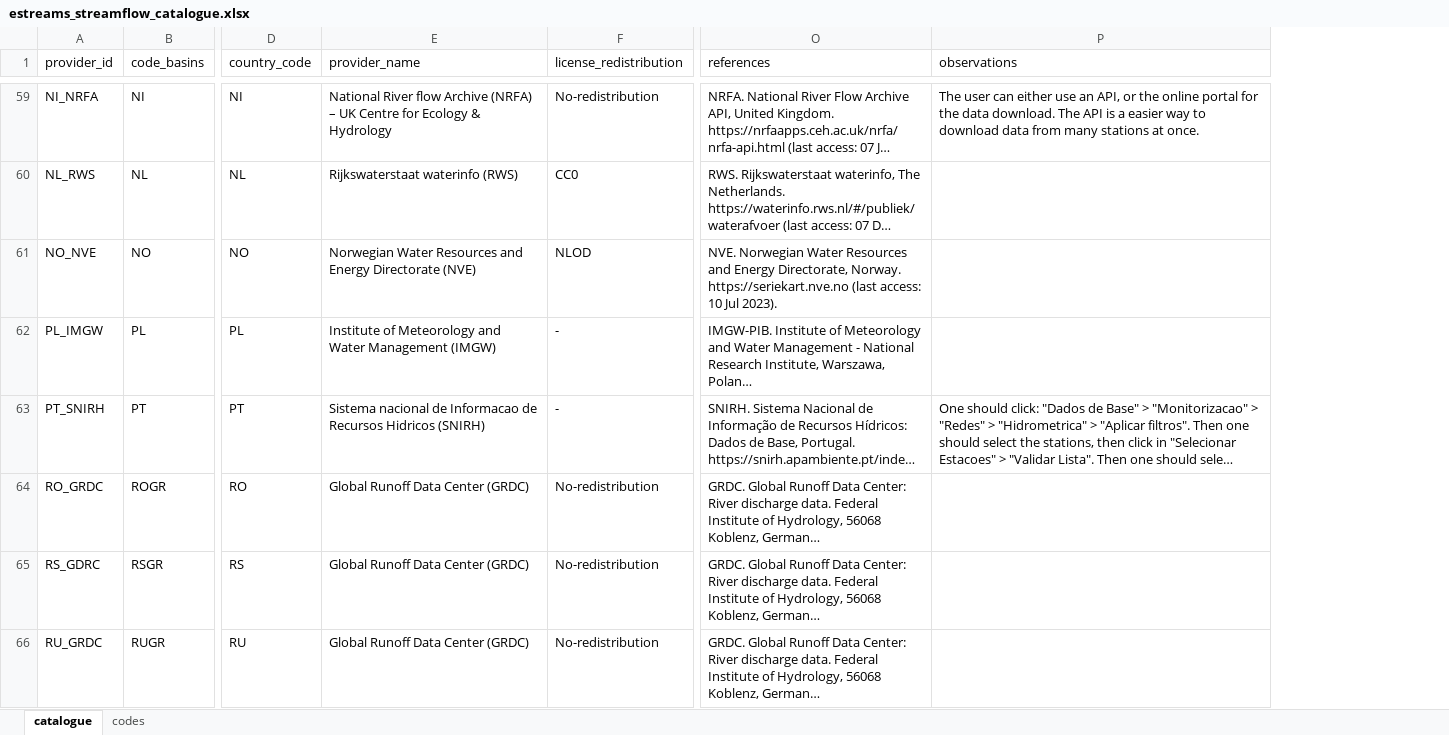
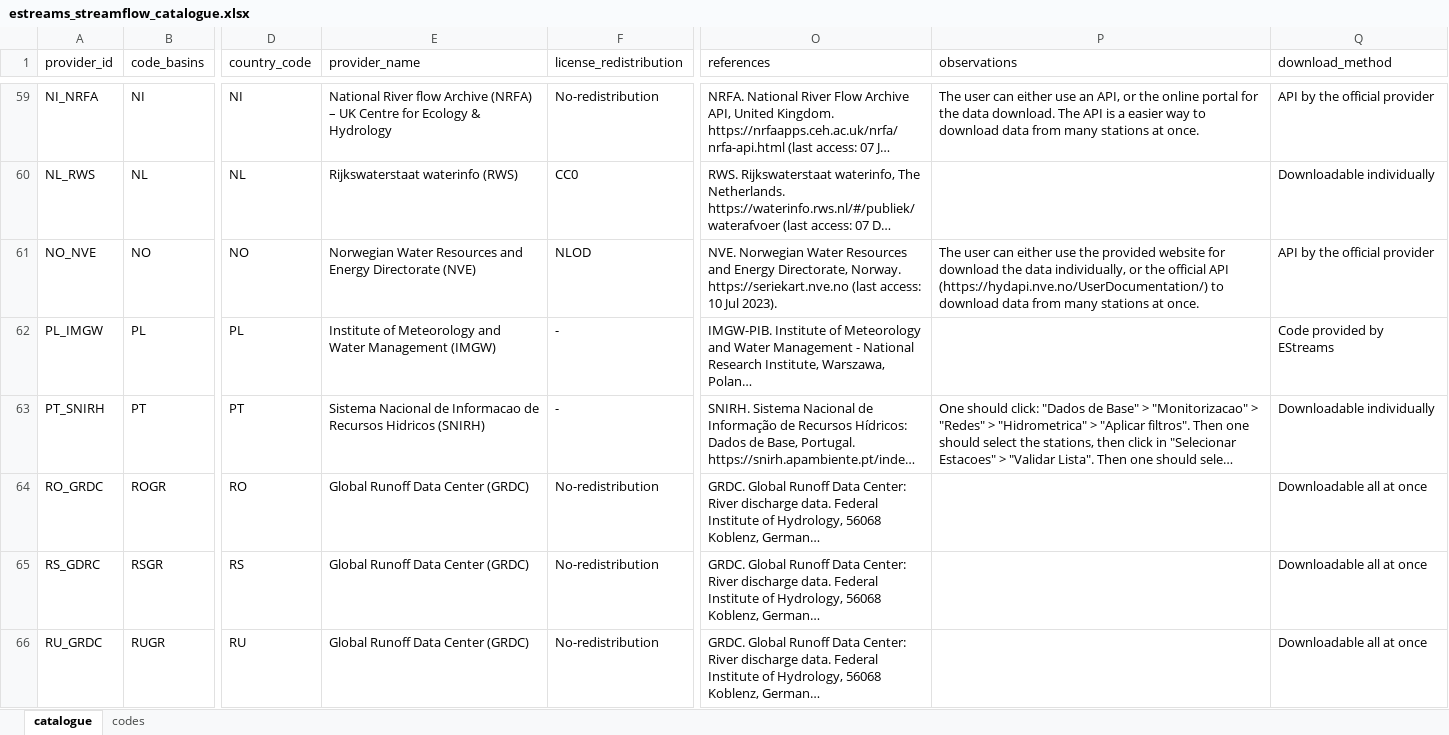
Before and after one commit to thiagovmdon/paper_estreams, an Excel workbook: data/streamflow/estreams_streamflow_catalogue.xlsx, sheet catalogue, drawn as a sheet; only a part is shown, gaps mark what is left out; long unchanged cells end in …; values as stored, in another font and other column widths than the file's, no cell formats; the diff covers the shown part only; the diff names each change by its address in the sheet, - before the commit and + after, or states it on an @@ line.

Commit message:
# Some main adjusts, but mainly new names (area)

```diff
--- a/data/streamflow/estreams_streamflow_catalogue.xlsx (sheet catalogue)
+++ b/data/streamflow/estreams_streamflow_catalogue.xlsx (sheet catalogue)
+column Q (download_method), rows 59-66: API by the official provider | Downloadable individually | API by the official provider | Code provided by EStreams | Downloadable individually | Downloadable all at once | Downloadable all at once | Downloadable all at once
-P61 (observations): (empty)
+P61 (observations): The user can either use the provided website for download the data individually, or the official API (https://hydapi.nve.no/UserDocumentation/) to download data from many stations at once.
-E63 (provider_name): Sistema nacional de Informacao…
+E63 (provider_name): Sistema Nacional de Informacao…
```
Also changed, not shown: 10 edited cells elsewhere in this sheet, cell formats, 21 other files.
